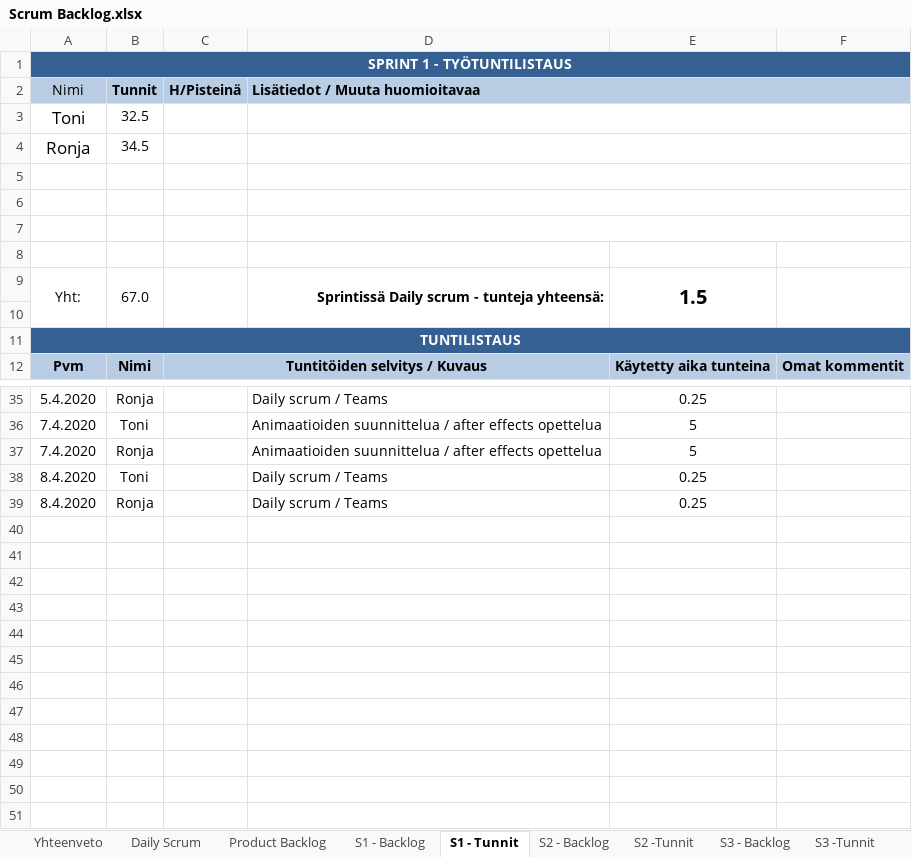
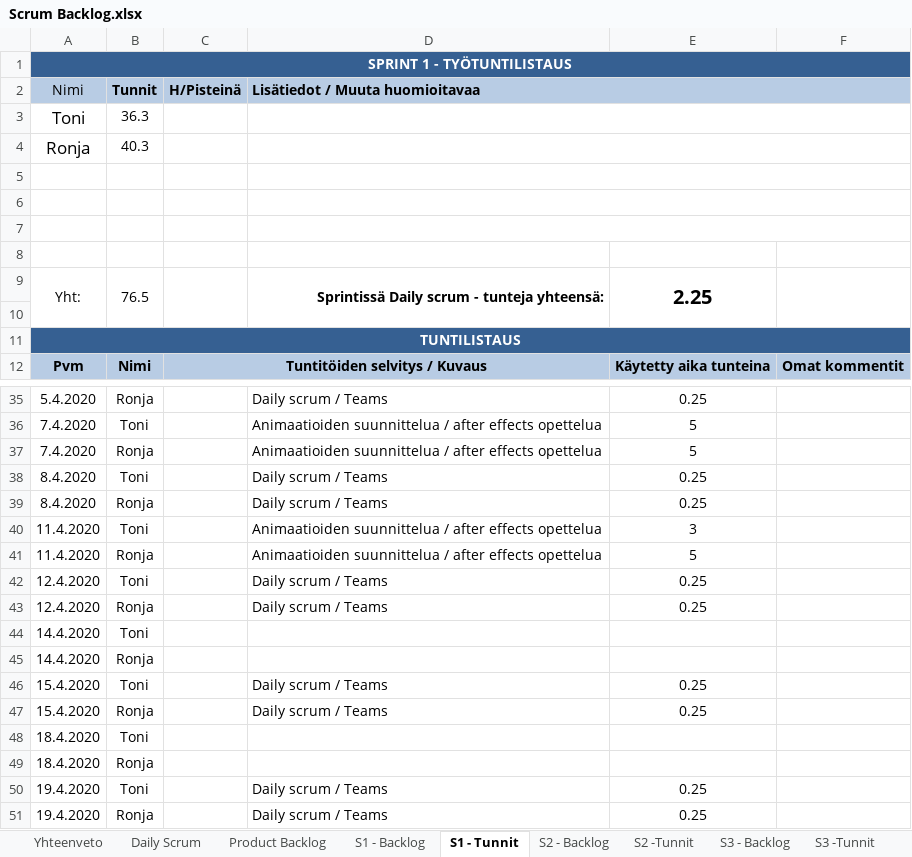
Before and after one commit to SmolBananya/muistutussovellus, an Excel workbook: Scrum Backlog.xlsx, sheet S1 - Tunnit, drawn as a sheet; only a part is shown, gaps mark what is left out; values as stored, in another font and other column widths than the file's, no borders; 1 other sheet too large or unreadable and not compared; the diff names each change by its address in the sheet, - before the commit and + after, or states it on an @@ line.

Commit message:
scrum backlogin päivitystä daily scrumissa

```diff
--- a/Scrum Backlog.xlsx (sheet S1 - Tunnit)
+++ b/Scrum Backlog.xlsx (sheet S1 - Tunnit)
-B3 (Tunnit): 32.5
+B3 (Tunnit): 36.3
-B4 (Tunnit): 34.5
+B4 (Tunnit): 40.3
-B9 (Tunnit): 67.0
+B9 (Tunnit): 76.5
-E9: 1.5
+E9: 2.25
+row 40: 11.4.2020 | Toni |  | Animaatioiden suunnittelua / after effects opettelua | 3
+row 41: 11.4.2020 | Ronja |  | Animaatioiden suunnittelua / after effects opettelua | 5
+row 42: 12.4.2020 | Toni |  | Daily scrum / Teams | 0.25
+row 43: 12.4.2020 | Ronja |  | Daily scrum / Teams | 0.25
+row 44: 14.4.2020 | Toni
+row 45: 14.4.2020 | Ronja
+row 46: 15.4.2020 | Toni |  | Daily scrum / Teams | 0.25
+row 47: 15.4.2020 | Ronja |  | Daily scrum / Teams | 0.25
+row 48: 18.4.2020 | Toni
+row 49: 18.4.2020 | Ronja
+row 50: 19.4.2020 | Toni |  | Daily scrum / Teams | 0.25
+row 51: 19.4.2020 | Ronja |  | Daily scrum / Teams | 0.25
```
Also changed, not shown: sheet Daily Scrum, sheet Yhteenveto, charts or pictures, 32 other files.
